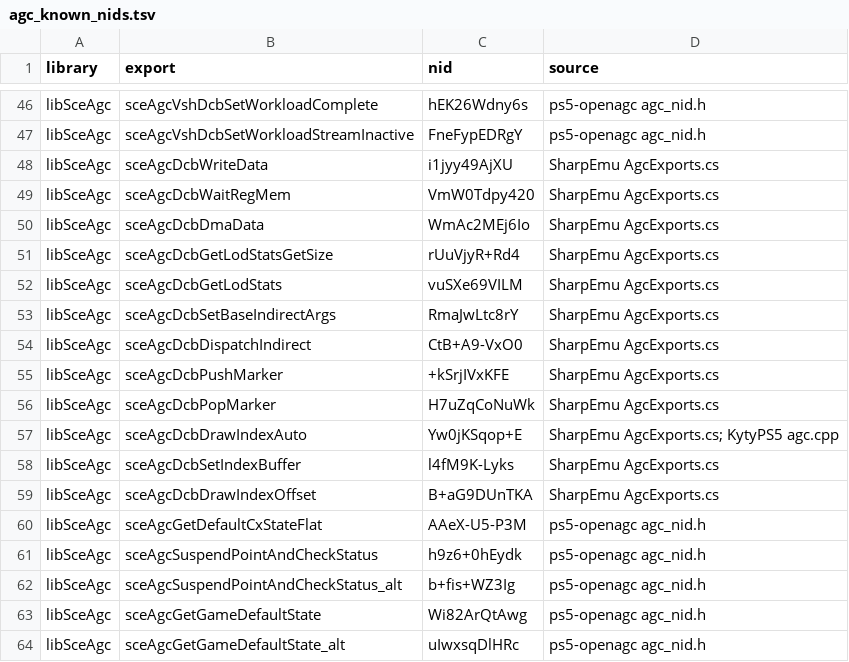
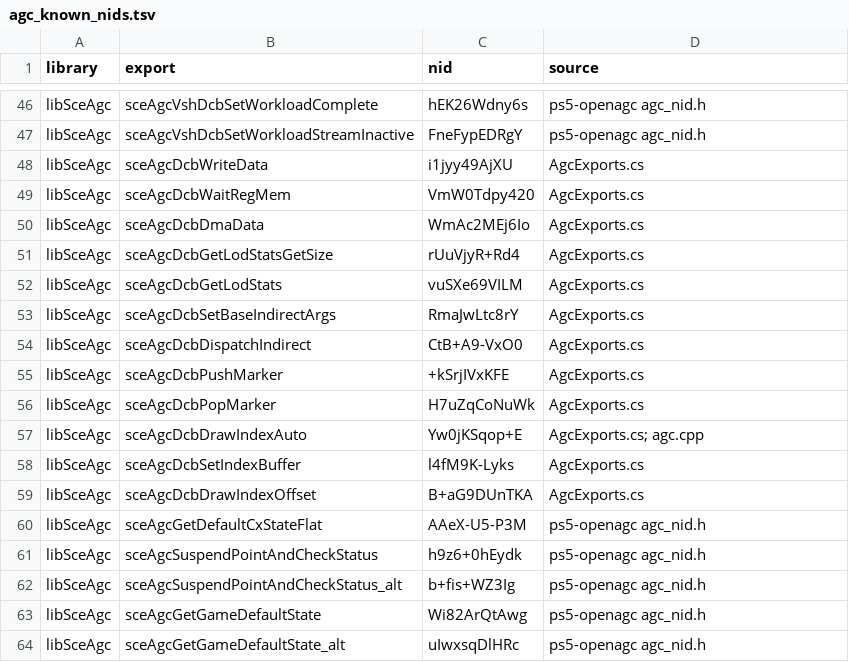
Before and after one commit to OpenAGC/OpenAGC, a TSV file: analysis/agc_known_nids.tsv, drawn as a sheet; only a part is shown, gaps mark what is left out; the diff covers the shown part only.

```diff
--- a/analysis/agc_known_nids.tsv
+++ b/analysis/agc_known_nids.tsv
@@ -47,14 +47,14 @@ libSceAgc	sceAgcVshDcbSetWorkloadComplete	hEK26Wdny6s	ps5-openagc agc_nid.h
 libSceAgc	sceAgcVshDcbSetWorkloadStreamInactive	FneFypEDRgY	ps5-openagc agc_nid.h
-libSceAgc	sceAgcDcbWriteData	i1jyy49AjXU	SharpEmu AgcExports.cs
-libSceAgc	sceAgcDcbWaitRegMem	VmW0Tdpy420	SharpEmu AgcExports.cs
-libSceAgc	sceAgcDcbDmaData	WmAc2MEj6Io	SharpEmu AgcExports.cs
-libSceAgc	sceAgcDcbGetLodStatsGetSize	rUuVjyR+Rd4	SharpEmu AgcExports.cs
-libSceAgc	sceAgcDcbGetLodStats	vuSXe69VILM	SharpEmu AgcExports.cs
-libSceAgc	sceAgcDcbSetBaseIndirectArgs	RmaJwLtc8rY	SharpEmu AgcExports.cs
-libSceAgc	sceAgcDcbDispatchIndirect	CtB+A9-VxO0	SharpEmu AgcExports.cs
-libSceAgc	sceAgcDcbPushMarker	+kSrjIVxKFE	SharpEmu AgcExports.cs
-libSceAgc	sceAgcDcbPopMarker	H7uZqCoNuWk	SharpEmu AgcExports.cs
-libSceAgc	sceAgcDcbDrawIndexAuto	Yw0jKSqop+E	SharpEmu AgcExports.cs; KytyPS5 agc.cpp
-libSceAgc	sceAgcDcbSetIndexBuffer	l4fM9K-Lyks	SharpEmu AgcExports.cs
-libSceAgc	sceAgcDcbDrawIndexOffset	B+aG9DUnTKA	SharpEmu AgcExports.cs
+libSceAgc	sceAgcDcbWriteData	i1jyy49AjXU	AgcExports.cs
+libSceAgc	sceAgcDcbWaitRegMem	VmW0Tdpy420	AgcExports.cs
+libSceAgc	sceAgcDcbDmaData	WmAc2MEj6Io	AgcExports.cs
+libSceAgc	sceAgcDcbGetLodStatsGetSize	rUuVjyR+Rd4	AgcExports.cs
+libSceAgc	sceAgcDcbGetLodStats	vuSXe69VILM	AgcExports.cs
+libSceAgc	sceAgcDcbSetBaseIndirectArgs	RmaJwLtc8rY	AgcExports.cs
+libSceAgc	sceAgcDcbDispatchIndirect	CtB+A9-VxO0	AgcExports.cs
+libSceAgc	sceAgcDcbPushMarker	+kSrjIVxKFE	AgcExports.cs
+libSceAgc	sceAgcDcbPopMarker	H7uZqCoNuWk	AgcExports.cs
+libSceAgc	sceAgcDcbDrawIndexAuto	Yw0jKSqop+E	AgcExports.cs; agc.cpp
+libSceAgc	sceAgcDcbSetIndexBuffer	l4fM9K-Lyks	AgcExports.cs
+libSceAgc	sceAgcDcbDrawIndexOffset	B+aG9DUnTKA	AgcExports.cs
 libSceAgc	sceAgcGetDefaultCxStateFlat	AAeX-U5-P3M	ps5-openagc agc_nid.h
```
Also changed, not shown: 45 edited cells elsewhere in this file, analysis/register_defaults_550.tsv, 51 other files.
